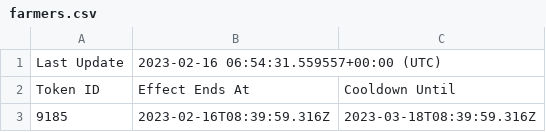
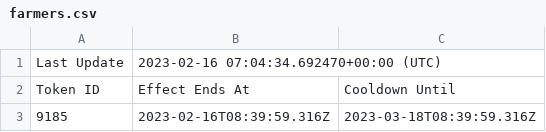
Before and after one commit to terryso/wolfgame_api, a CSV file: farmers.csv, drawn as a sheet; only a part is shown.

Commit message:
update csv

```diff
--- a/farmers.csv
+++ b/farmers.csv
@@ -1,2 +1,2 @@
-Last Update,2023-02-16 06:54:31.559557+00:00 (UTC),
+Last Update,2023-02-16 07:04:34.692470+00:00 (UTC),
 Token ID,Effect Ends At,Cooldown Until
```
